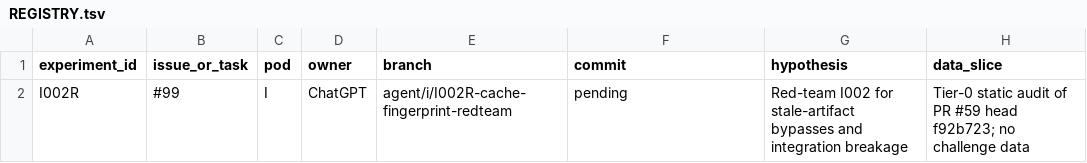
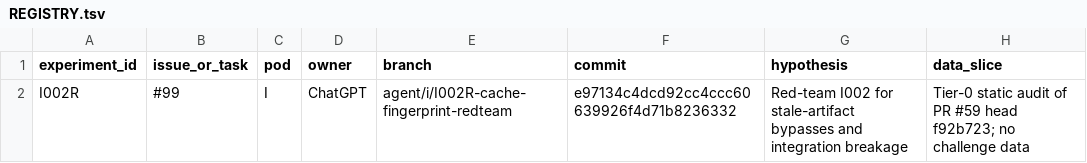
Before and after one commit to sting-raider/Team-517-ML, a TSV file: experiments/REGISTRY.tsv, drawn as a sheet; only a part is shown; the diff names each change by its address in the sheet, - before the commit and + after, or states it on an @@ line.

Commit message:
I002R: pin registry checkpoint commit

```diff
--- a/experiments/REGISTRY.tsv
+++ b/experiments/REGISTRY.tsv
-F2 (commit): pending
+F2 (commit): e97134c4dcd92cc4ccc60639926f4d71b8236332
```
